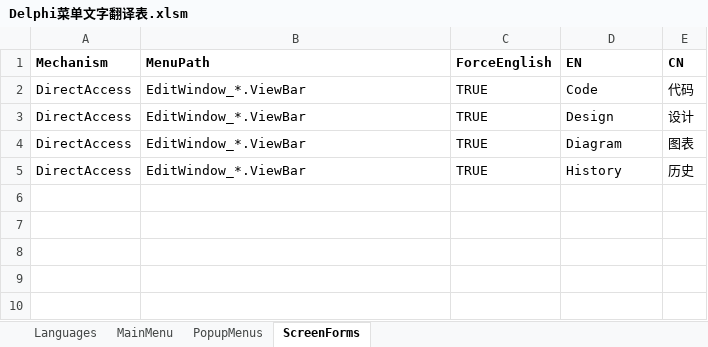
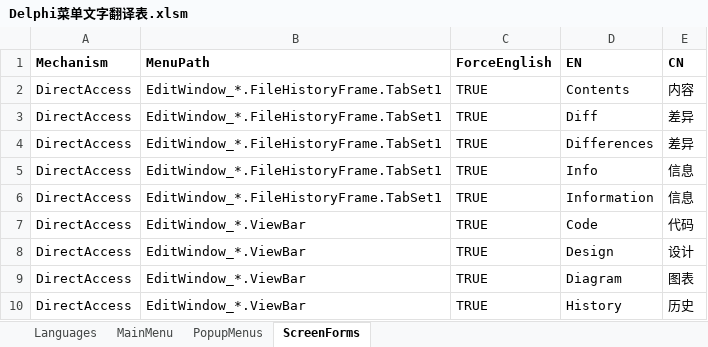
Before and after one commit to cnpack/cnwizards, an Excel workbook: Doc/Delphi菜单文字翻译表.xlsm, sheet ScreenForms, drawn as a sheet; values as stored, in another font and other column widths than the file's, no borders; the diff names each change by its address in the sheet, - before the commit and + after, or states it on an @@ line.

Commit message:
* [MultiLang] Add History Tab Translation Items.

```diff
--- a/Doc/Delphi菜单文字翻译表.xlsm (sheet ScreenForms)
+++ b/Doc/Delphi菜单文字翻译表.xlsm (sheet ScreenForms)
+row 2: DirectAccess | EditWindow_*.FileHistoryFrame.TabSet1 | TRUE | Contents | 内容
+row 3: DirectAccess | EditWindow_*.FileHistoryFrame.TabSet1 | TRUE | Diff | 差异
+row 4: DirectAccess | EditWindow_*.FileHistoryFrame.TabSet1 | TRUE | Differences | 差异
+row 5: DirectAccess | EditWindow_*.FileHistoryFrame.TabSet1 | TRUE | Info | 信息
+row 6: DirectAccess | EditWindow_*.FileHistoryFrame.TabSet1 | TRUE | Information | 信息
```
Also changed, not shown: 1 other file.
